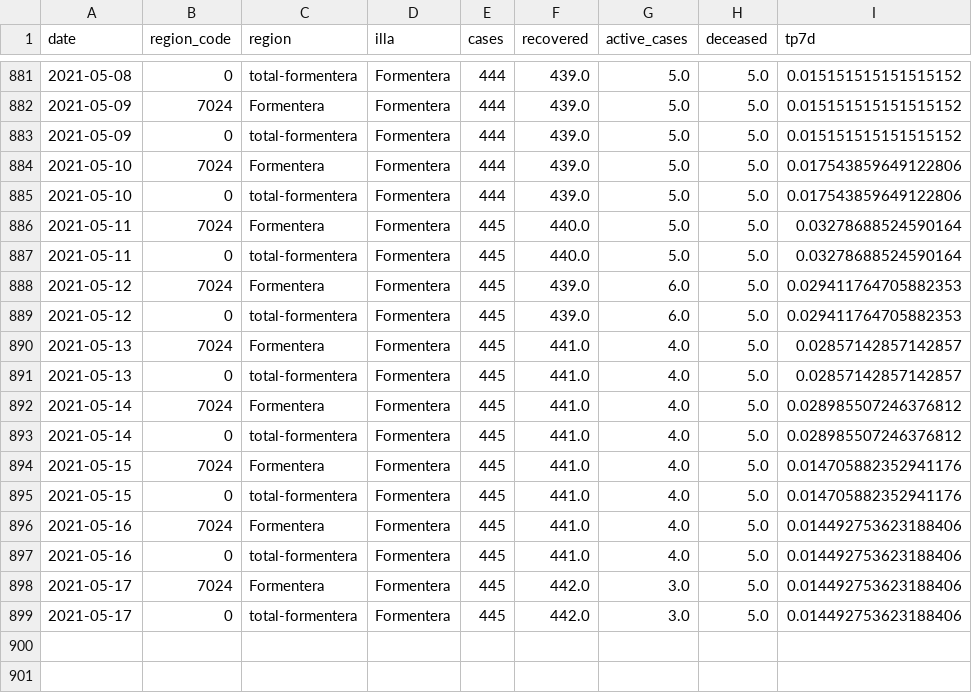
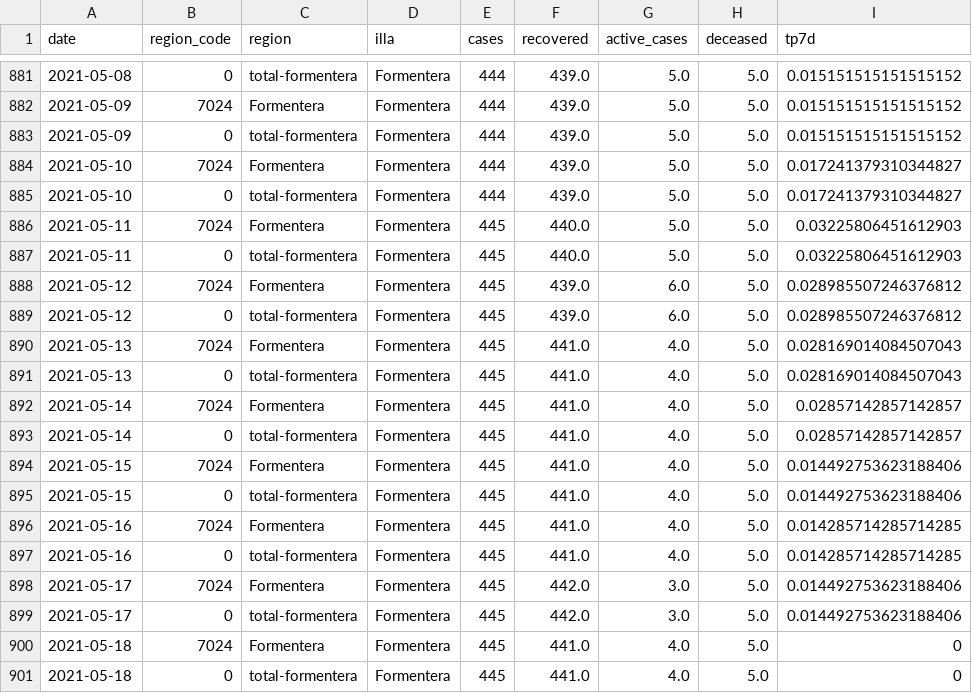
Before and after one commit to jaumeperello/covid_ib, a CSV file: data/formentera_total.csv, drawn as a sheet; only a part is shown, gaps mark what is left out; the diff covers the shown part only.

```diff
--- a/data/formentera_total.csv
+++ b/data/formentera_total.csv
@@ -883,17 +883,19 @@ date,region_code,region,illa,cases,recovered,active_cases,deceased,tp7d
 2021-05-09,0,total-formentera,Formentera,444,439.0,5.0,5.0,0.015151515151515152
-2021-05-10,7024,Formentera,Formentera,444,439.0,5.0,5.0,0.017543859649122806
-2021-05-10,0,total-formentera,Formentera,444,439.0,5.0,5.0,0.017543859649122806
-2021-05-11,7024,Formentera,Formentera,445,440.0,5.0,5.0,0.03278688524590164
-2021-05-11,0,total-formentera,Formentera,445,440.0,5.0,5.0,0.03278688524590164
-2021-05-12,7024,Formentera,Formentera,445,439.0,6.0,5.0,0.029411764705882353
-2021-05-12,0,total-formentera,Formentera,445,439.0,6.0,5.0,0.029411764705882353
-2021-05-13,7024,Formentera,Formentera,445,441.0,4.0,5.0,0.02857142857142857
-2021-05-13,0,total-formentera,Formentera,445,441.0,4.0,5.0,0.02857142857142857
-2021-05-14,7024,Formentera,Formentera,445,441.0,4.0,5.0,0.028985507246376812
-2021-05-14,0,total-formentera,Formentera,445,441.0,4.0,5.0,0.028985507246376812
-2021-05-15,7024,Formentera,Formentera,445,441.0,4.0,5.0,0.014705882352941176
-2021-05-15,0,total-formentera,Formentera,445,441.0,4.0,5.0,0.014705882352941176
-2021-05-16,7024,Formentera,Formentera,445,441.0,4.0,5.0,0.014492753623188406
-2021-05-16,0,total-formentera,Formentera,445,441.0,4.0,5.0,0.014492753623188406
+2021-05-10,7024,Formentera,Formentera,444,439.0,5.0,5.0,0.017241379310344827
+2021-05-10,0,total-formentera,Formentera,444,439.0,5.0,5.0,0.017241379310344827
+2021-05-11,7024,Formentera,Formentera,445,440.0,5.0,5.0,0.03225806451612903
+2021-05-11,0,total-formentera,Formentera,445,440.0,5.0,5.0,0.03225806451612903
+2021-05-12,7024,Formentera,Formentera,445,439.0,6.0,5.0,0.028985507246376812
+2021-05-12,0,total-formentera,Formentera,445,439.0,6.0,5.0,0.028985507246376812
+2021-05-13,7024,Formentera,Formentera,445,441.0,4.0,5.0,0.028169014084507043
+2021-05-13,0,total-formentera,Formentera,445,441.0,4.0,5.0,0.028169014084507043
+2021-05-14,7024,Formentera,Formentera,445,441.0,4.0,5.0,0.02857142857142857
+2021-05-14,0,total-formentera,Formentera,445,441.0,4.0,5.0,0.02857142857142857
+2021-05-15,7024,Formentera,Formentera,445,441.0,4.0,5.0,0.014492753623188406
+2021-05-15,0,total-formentera,Formentera,445,441.0,4.0,5.0,0.014492753623188406
+2021-05-16,7024,Formentera,Formentera,445,441.0,4.0,5.0,0.014285714285714285
+2021-05-16,0,total-formentera,Formentera,445,441.0,4.0,5.0,0.014285714285714285
 2021-05-17,7024,Formentera,Formentera,445,442.0,3.0,5.0,0.014492753623188406
 2021-05-17,0,total-formentera,Formentera,445,442.0,3.0,5.0,0.014492753623188406
+2021-05-18,7024,Formentera,Formentera,445,441.0,4.0,5.0,0
+2021-05-18,0,total-formentera,Formentera,445,441.0,4.0,5.0,0
```
Also changed, not shown: 14 edited cells elsewhere in this file, data/balears_total.csv, data/eivissa_total.csv, 2 other files.
